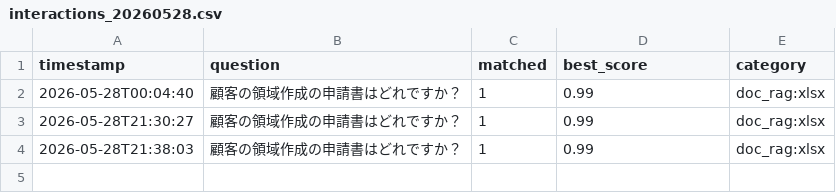
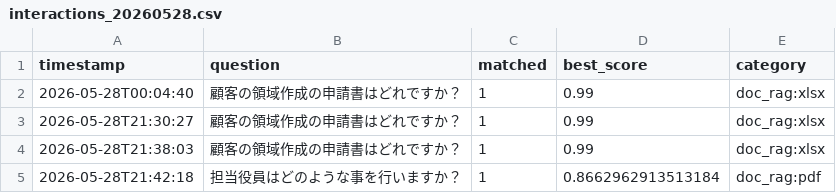
Before and after one commit to Hisa888/helpdesk_ai, a CSV file: streamlit_data/tenants/demo/logs/interactions_20260528.csv, drawn as a sheet.

Commit message:
Update log: tenants/demo/logs/interactions_20260528.csv

```diff
--- a/streamlit_data/tenants/demo/logs/interactions_20260528.csv
+++ b/streamlit_data/tenants/demo/logs/interactions_20260528.csv
@@ -4 +4,2 @@ timestamp,question,matched,best_score,category
 2026-05-28T21:38:03,顧客の領域作成の申請書はどれですか？,1,0.99,doc_rag:xlsx
+2026-05-28T21:42:18,担当役員はどのような事を行いますか？,1,0.8662962913513184,doc_rag:pdf
```
